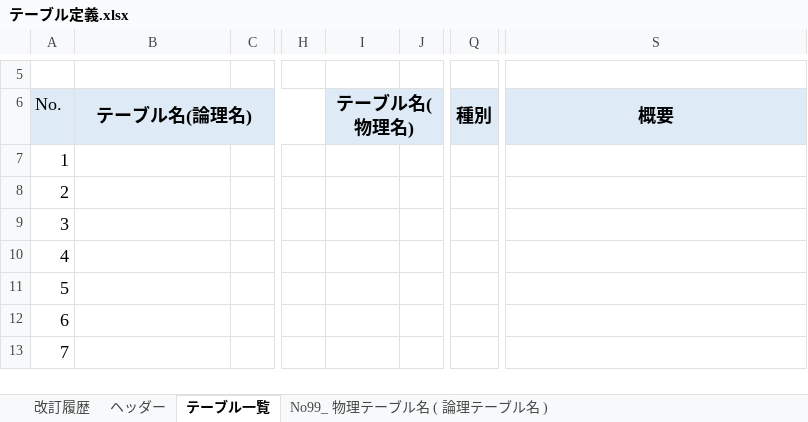
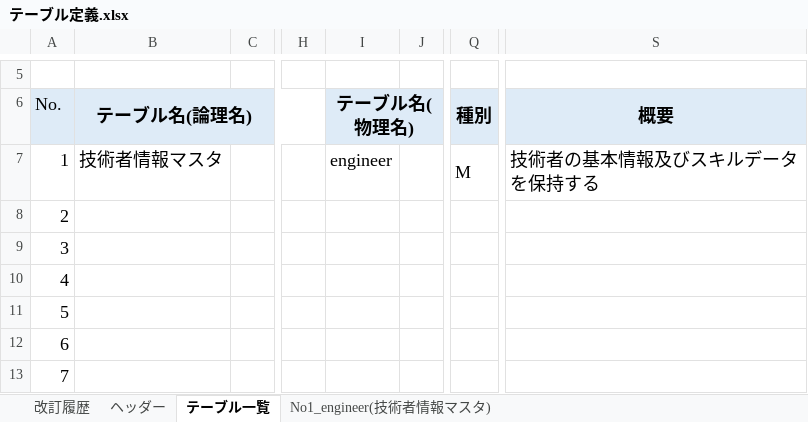
Before and after one commit to growthTeamSince2020/document, an Excel workbook: 2024年_スキル検索モデル（仮）/04.テーブル設計/テーブル定義.xlsx, sheet テーブル一覧, drawn as a sheet; only a part is shown, gaps mark what is left out; values as stored, in another font and other column widths than the file's, no borders; charts and pictures not drawn; the diff names each change by its address in the sheet, - before the commit and + after, or states it on an @@ line.

Commit message:
技術者情報マスタの定義書を作成

```diff
--- a/2024年_スキル検索モデル（仮）/04.テーブル設計/テーブル定義.xlsx (sheet テーブル一覧)
+++ b/2024年_スキル検索モデル（仮）/04.テーブル設計/テーブル定義.xlsx (sheet テーブル一覧)
+sheet tab: No1_engineer(技術者情報マスタ)
-B7 (テーブル名(論理名)): (empty)
+B7 (テーブル名(論理名)): 技術者情報マスタ
-I7 (テーブル名(物理名)): (empty)
+I7 (テーブル名(物理名)): engineer
-Q7 (種別): (empty)
+Q7 (種別): M
-S7 (概要): (empty)
+S7 (概要): 技術者の基本情報及びスキルデータを保持する
```
Also changed, not shown: sheet 一覧のNo_ 物理テーブル名 ( 論理テーブル名 ), sheet 改訂履歴, sheet ヘッダー, other sheet tabs, charts or pictures.
